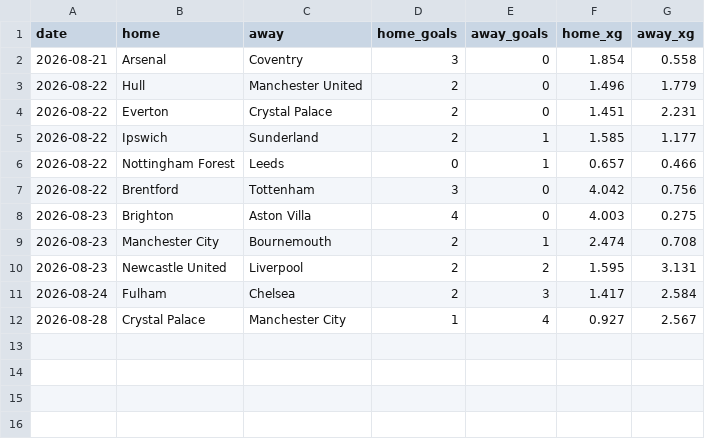
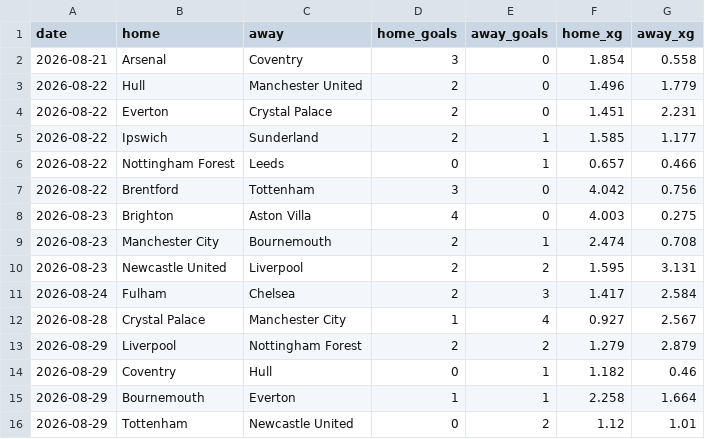
Before and after one commit to AmirMahdiDavoudiKia8/dixon-coles, a CSV file: matches.csv, drawn as a sheet.

```diff
--- a/matches.csv
+++ b/matches.csv
@@ -12 +12,5 @@ date,home,away,home_goals,away_goals,home_xg,away_xg
 2026-08-28,Crystal Palace,Manchester City,1,4,0.927,2.567
+2026-08-29,Liverpool,Nottingham Forest,2,2,1.279,2.879
+2026-08-29,Coventry,Hull,0,1,1.182,0.46
+2026-08-29,Bournemouth,Everton,1,1,2.258,1.664
+2026-08-29,Tottenham,Newcastle United,0,2,1.12,1.01
```
Also changed, not shown: 2 other files.
